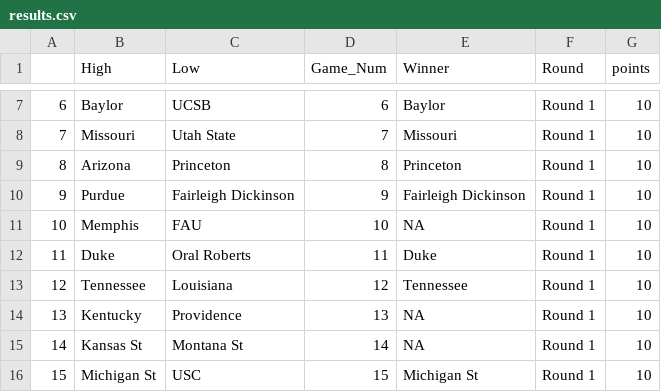
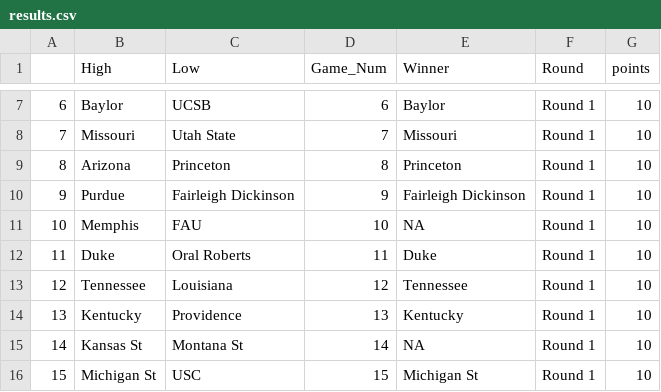
Before and after one commit to dteuscher1/MMResults, a CSV file: results.csv, drawn as a sheet; only a part is shown, gaps mark what is left out.

Commit message:
Update results.csv

```diff
--- a/results.csv
+++ b/results.csv
@@ -13,3 +13,3 @@
 12,Tennessee,Louisiana,12,Tennessee,Round 1,10
-13,Kentucky,Providence,13,NA,Round 1,10
+13,Kentucky,Providence,13,Kentucky,Round 1,10
 14,Kansas St,Montana St,14,NA,Round 1,10
```
